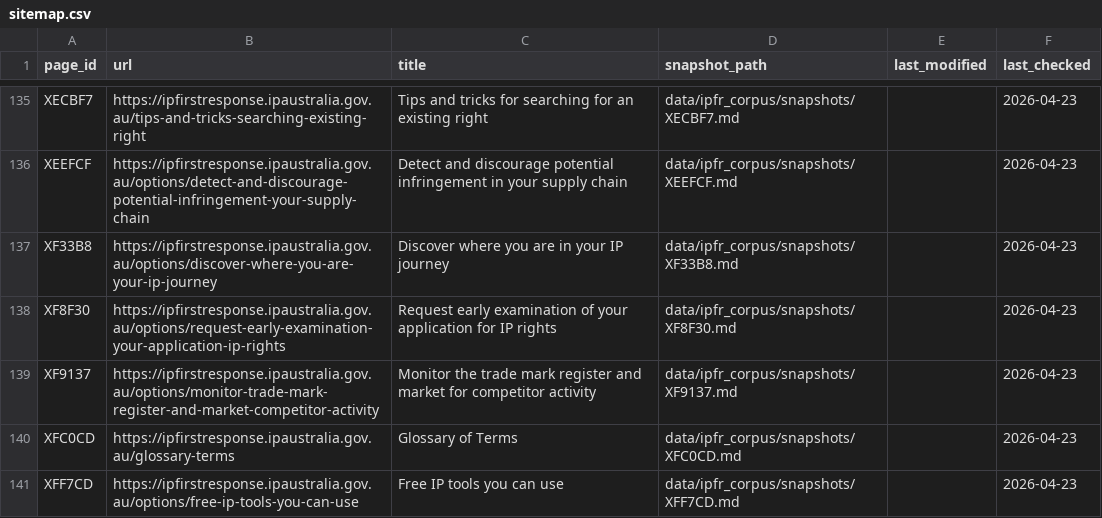
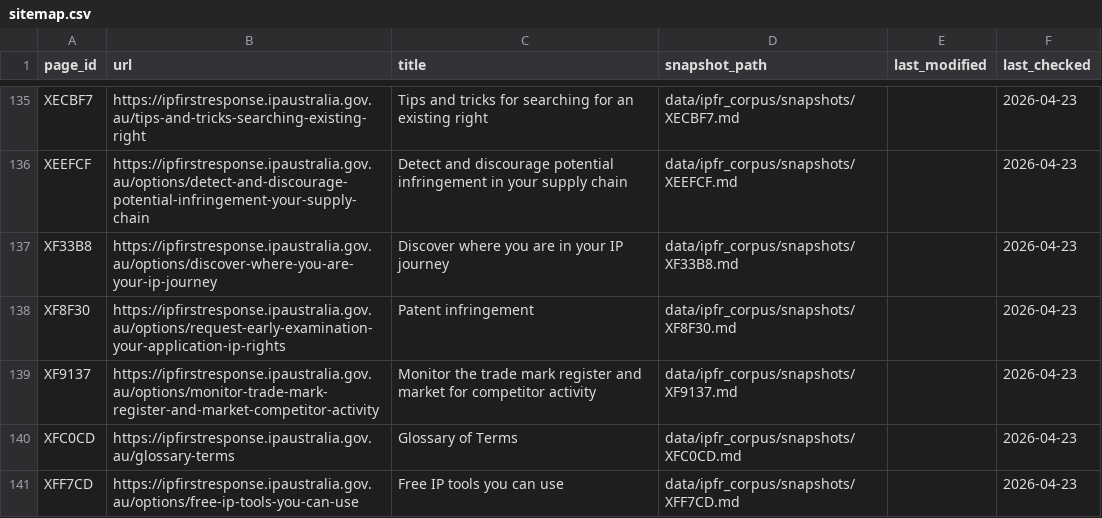
Before and after one commit to Thomas-Amann-IPAustralia/Tripwire, a CSV file: data/ipfr_corpus/sitemap.csv, drawn as a sheet; only a part is shown, gaps mark what is left out.

```diff
--- a/data/ipfr_corpus/sitemap.csv
+++ b/data/ipfr_corpus/sitemap.csv
@@ -137,3 +137,3 @@ XEEFCF,https://ipfirstresponse.ipaustralia.gov.au/options/detect-and-discourage-
 XF33B8,https://ipfirstresponse.ipaustralia.gov.au/options/discover-where-you-are-your-ip-journey,Discover where you are in your IP journey,data/ipfr_corpus/snapshots/XF33B8.md,,2026-04-23
-XF8F30,https://ipfirstresponse.ipaustralia.gov.au/options/request-early-examination-your-application-ip-rights,Request early examination of your application for IP rights,data/ipfr_corpus/snapshots/XF8F30.md,,2026-04-23
+XF8F30,https://ipfirstresponse.ipaustralia.gov.au/options/request-early-examination-your-application-ip-rights,Patent infringement,data/ipfr_corpus/snapshots/XF8F30.md,,2026-04-23
 XF9137,https://ipfirstresponse.ipaustralia.gov.au/options/monitor-trade-mark-register-and-market-competitor-activity,Monitor the trade mark register and market for competitor activity,data/ipfr_corpus/snapshots/XF9137.md,,2026-04-23
```
Also changed, not shown: 1 other file.
